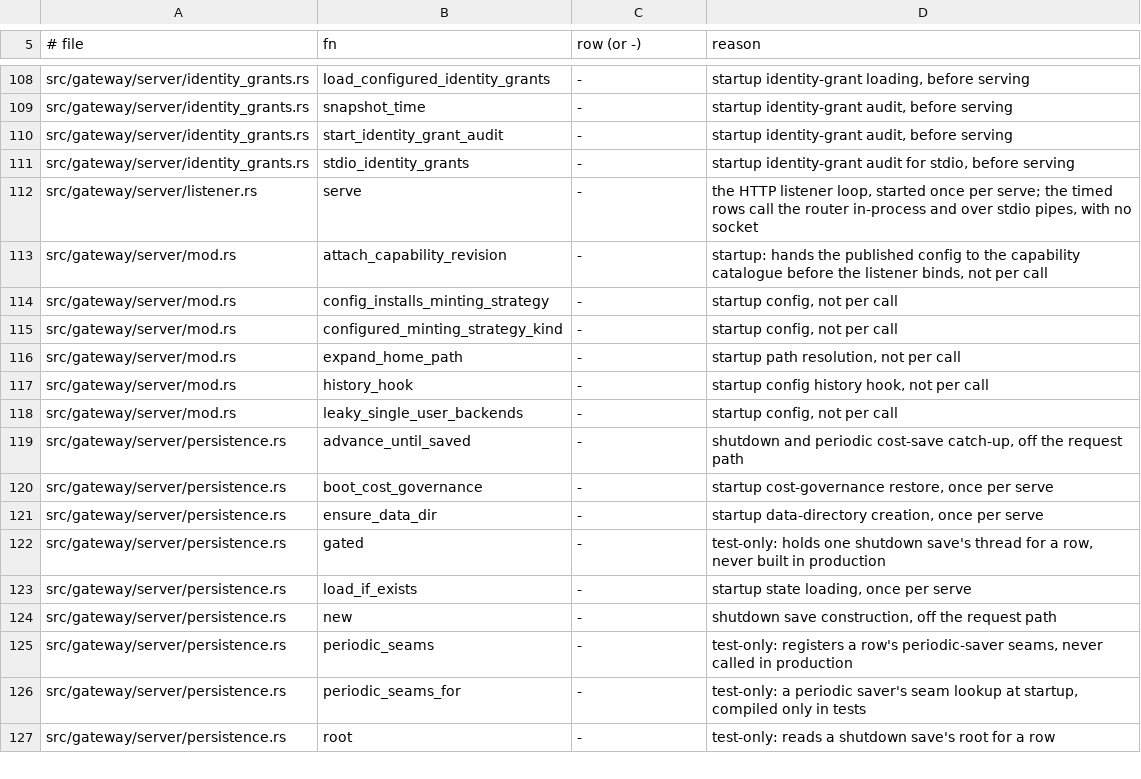
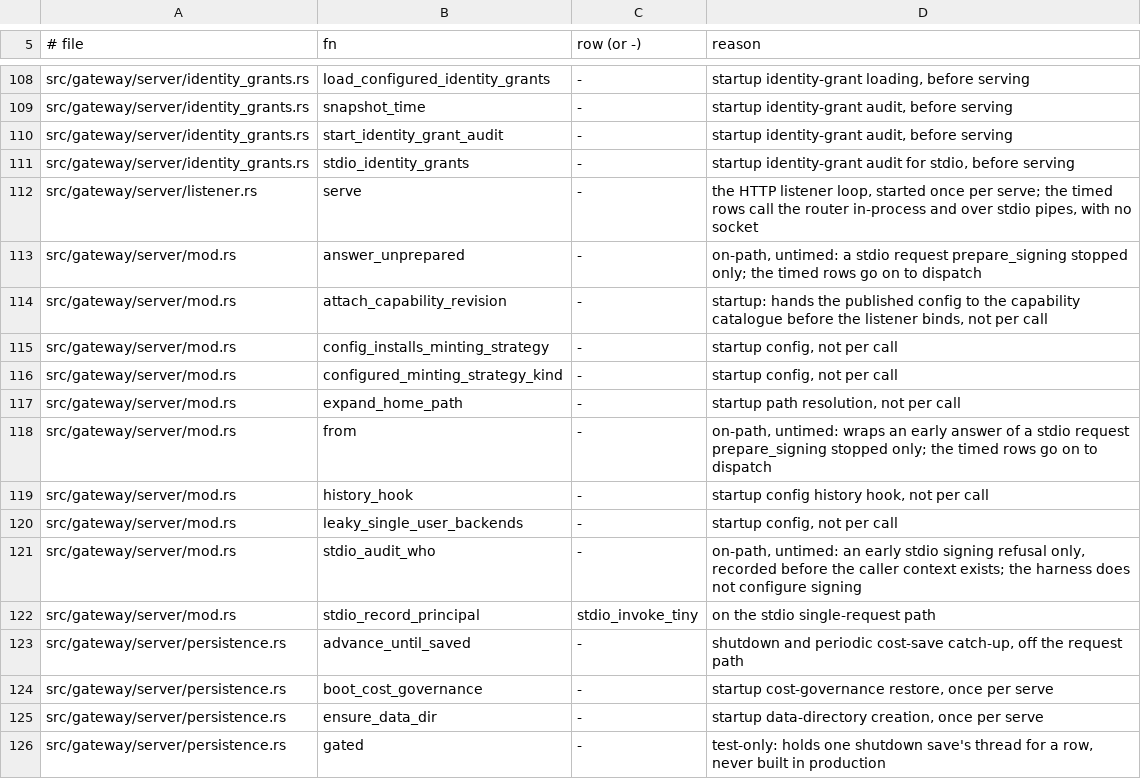
Before and after one commit to MikkoParkkola/mcp-gateway, a TSV file: docs/internal/perf/per_call_stages_stdio.tsv, drawn as a sheet; only a part is shown, gaps mark what is left out; the shorter side is filled out with more unchanged rows; the diff names each change by its address in the sheet, - before the commit and + after, or states it on an @@ line.

```diff
--- a/docs/internal/perf/per_call_stages_stdio.tsv
+++ b/docs/internal/perf/per_call_stages_stdio.tsv
+row 113: src/gateway/server/mod.rs | answer_unprepared | - | on-path, untimed: a stdio request prepare_signing stopped only; the timed rows go on to dispatch
+row 118: src/gateway/server/mod.rs | from | - | on-path, untimed: wraps an early answer of a stdio request prepare_signing stopped only; the timed rows go on to dispatch
+row 121: src/gateway/server/mod.rs | stdio_audit_who | - | on-path, untimed: an early stdio signing refusal only, recorded before the caller context exists; the harness does not configure signing
+row 122: src/gateway/server/mod.rs | stdio_record_principal | stdio_invoke_tiny | on the stdio single-request path
```
Also changed, not shown: docs/internal/perf/per_call_stages.tsv, src/gateway/meta_mcp/boundary_pins/delivery_framing_inventory.tsv, 48 other files.
